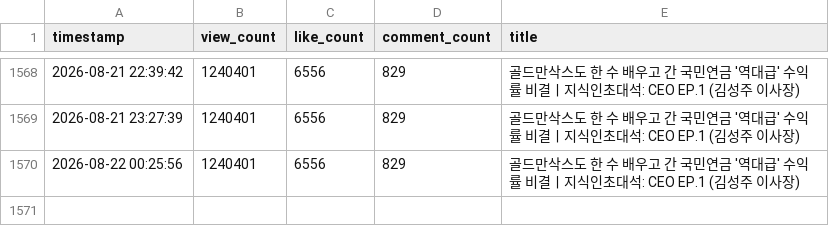
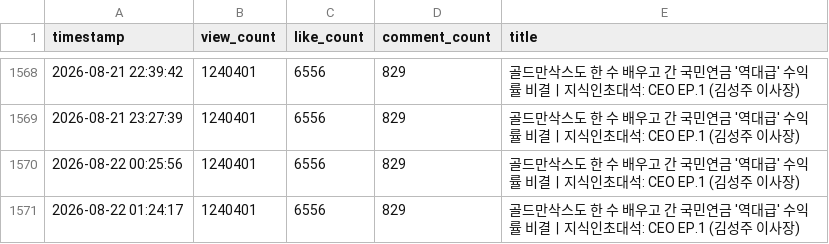
Before and after one commit to alisyos/youtube_monitoring, a CSV file: video_stats_20260423.csv, drawn as a sheet; only a part is shown, gaps mark what is left out; the diff names each change by its address in the sheet, - before the commit and + after, or states it on an @@ line.

```diff
--- a/video_stats_20260423.csv
+++ b/video_stats_20260423.csv
+row 1571: 2026-08-22 01:24:17 | 1240401 | 6556 | 829 | 골드만삭스도 한 수 배우고 간 국민연금 '역대급' 수익률 비결ㅣ지식인초대석: CEO EP.1 (김성주 이사장)
```
Also changed, not shown: video_stats_20260214.csv, video_stats_20260220.csv.
